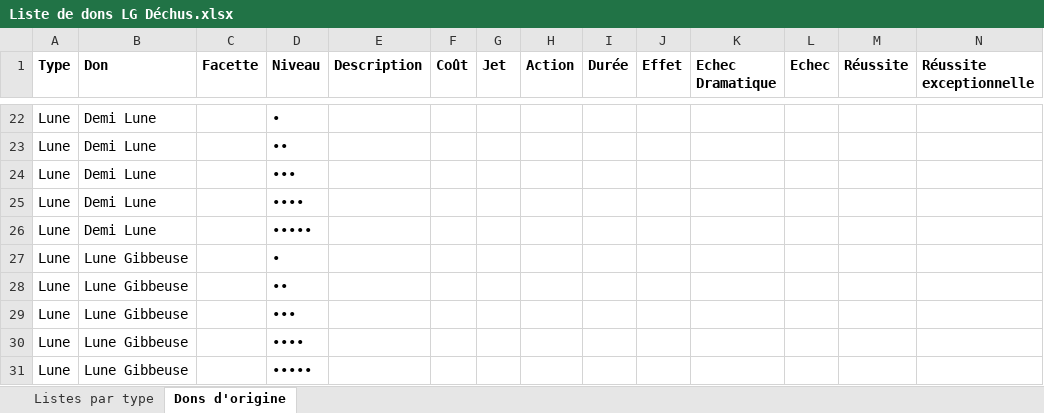
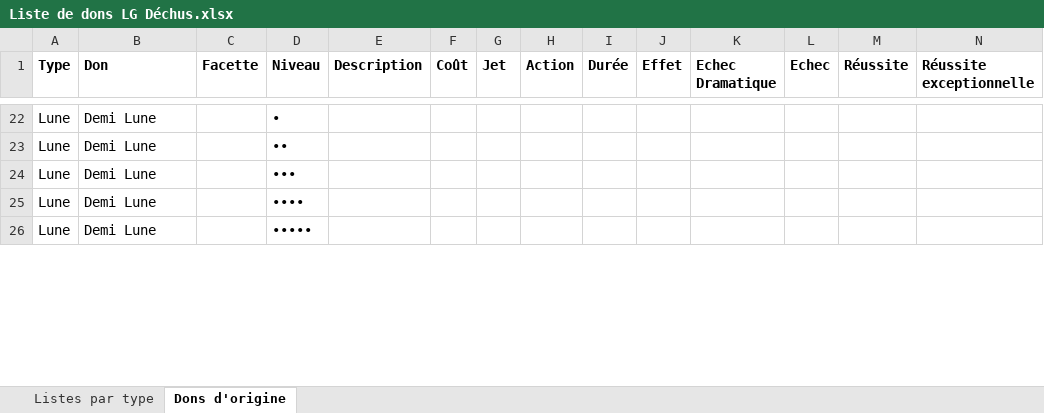
Before and after one commit to Bertolen/Test, an Excel workbook: Liste de dons LG Déchus.xlsx, sheet Dons d'origine, drawn as a sheet; only a part is shown, gaps mark what is left out; values as stored, in another font and other column widths than the file's, no borders; removed rows and columns are numbered as before the commit, all else as after; the diff covers the shown part only; the diff names each change by its address in the sheet, - before the commit and + after, or states it on an @@ line.

Commit message:
Dons de lune Gibbeuse

```diff
--- a/Liste de dons LG Déchus.xlsx (sheet Dons d'origine)
+++ b/Liste de dons LG Déchus.xlsx (sheet Dons d'origine)
-row 27: Lune | Lune Gibbeuse |  | •
-row 28: Lune | Lune Gibbeuse |  | ••
-row 29: Lune | Lune Gibbeuse |  | •••
-row 30: Lune | Lune Gibbeuse |  | ••••
-row 31: Lune | Lune Gibbeuse |  | •••••
```
Also changed, not shown: 5 added rows elsewhere in this sheet.
